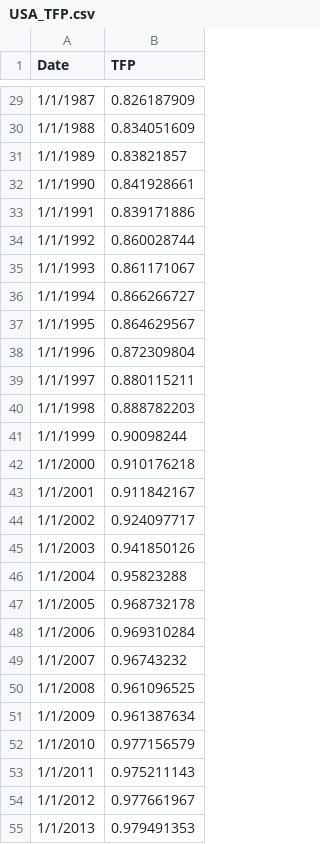
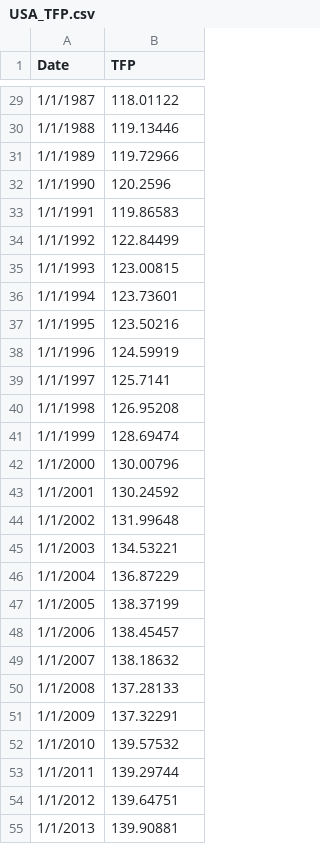
Before and after one commit to sg7667/databootcamp, a CSV file: USA_TFP.csv, drawn as a sheet; only a part is shown, gaps mark what is left out; the diff covers the shown part only.

```diff
--- a/USA_TFP.csv
+++ b/USA_TFP.csv
@@ -29,27 +29,27 @@ Date,TFP
-1/1/1987,0.826187909
-1/1/1988,0.834051609
-1/1/1989,0.83821857
-1/1/1990,0.841928661
-1/1/1991,0.839171886
-1/1/1992,0.860028744
-1/1/1993,0.861171067
-1/1/1994,0.866266727
-1/1/1995,0.864629567
-1/1/1996,0.872309804
-1/1/1997,0.880115211
-1/1/1998,0.888782203
-1/1/1999,0.90098244
-1/1/2000,0.910176218
-1/1/2001,0.911842167
-1/1/2002,0.924097717
-1/1/2003,0.941850126
-1/1/2004,0.95823288
-1/1/2005,0.968732178
-1/1/2006,0.969310284
-1/1/2007,0.96743232
-1/1/2008,0.961096525
-1/1/2009,0.961387634
-1/1/2010,0.977156579
-1/1/2011,0.975211143
-1/1/2012,0.977661967
-1/1/2013,0.979491353
+1/1/1987,118.01122
+1/1/1988,119.13446
+1/1/1989,119.72966
+1/1/1990,120.2596
+1/1/1991,119.86583
+1/1/1992,122.84499
+1/1/1993,123.00815
+1/1/1994,123.73601
+1/1/1995,123.50216
+1/1/1996,124.59919
+1/1/1997,125.7141
+1/1/1998,126.95208
+1/1/1999,128.69474
+1/1/2000,130.00796
+1/1/2001,130.24592
+1/1/2002,131.99648
+1/1/2003,134.53221
+1/1/2004,136.87229
+1/1/2005,138.37199
+1/1/2006,138.45457
+1/1/2007,138.18632
+1/1/2008,137.28133
+1/1/2009,137.32291
+1/1/2010,139.57532
+1/1/2011,139.29744
+1/1/2012,139.64751
+1/1/2013,139.90881
```
Also changed, not shown: 33 edited cells elsewhere in this file.
